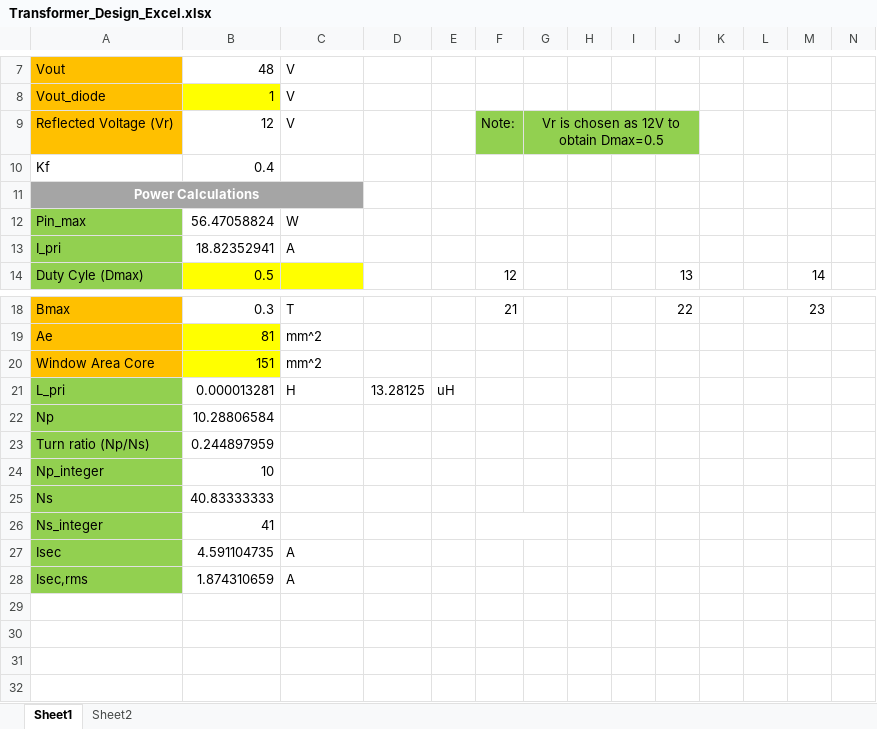
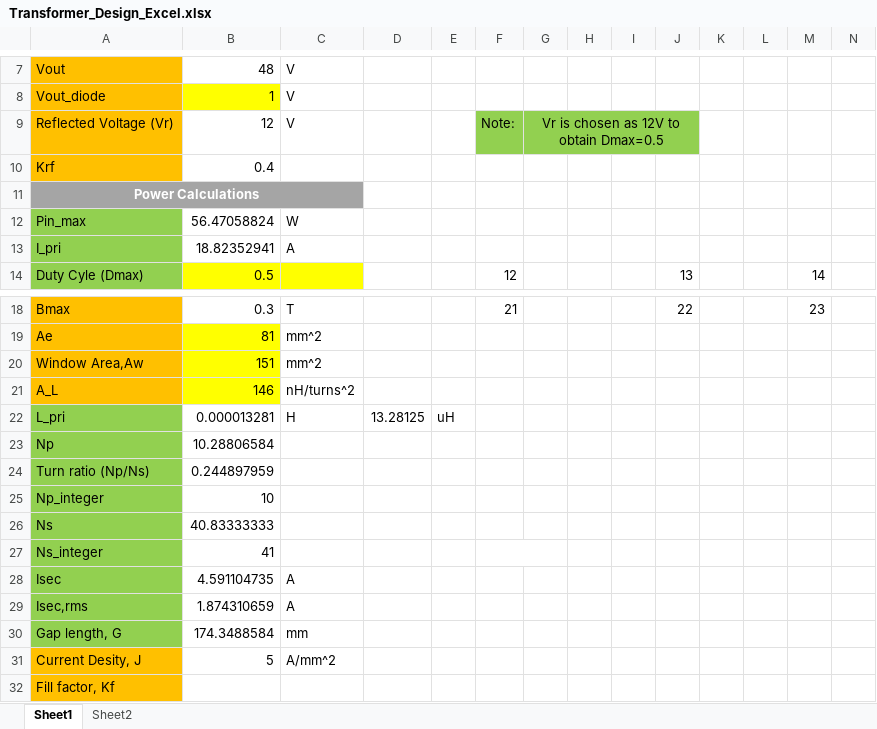
Before and after one commit to ahmetcan-akuz/Optimus-Primary-Winding, an Excel workbook: Magnetic Design/Transformer_Design_Excel.xlsx, sheet Sheet1, drawn as a sheet; only a part is shown, gaps mark what is left out; values as stored, in another font and other column widths than the file's, no borders; charts and pictures not drawn; rows hold the shown columns only; the diff names each change by its address in the sheet, - before the commit and + after, or states it on an @@ line.

Commit message:
Magnetic Desing Update
Excel was updated. Datasheet of core was added.

```diff
--- a/Magnetic Design/Transformer_Design_Excel.xlsx (sheet Sheet1)
+++ b/Magnetic Design/Transformer_Design_Excel.xlsx (sheet Sheet1)
-A10: Kf
+A10: Krf
-A10 fill: none
+A10 fill: #FFC000
-A20: Window Area Core
+A20: Window Area,Aw
+row 21: A_L | 146 | nH/turns^2
+row 30: Gap length, G | 174.3488584 | mm
+row 31: Current Desity, J | 5 | A/mm^2
+row 32: Fill factor, Kf
```
Also changed, not shown: formulas that keep their value, 2 other files.
